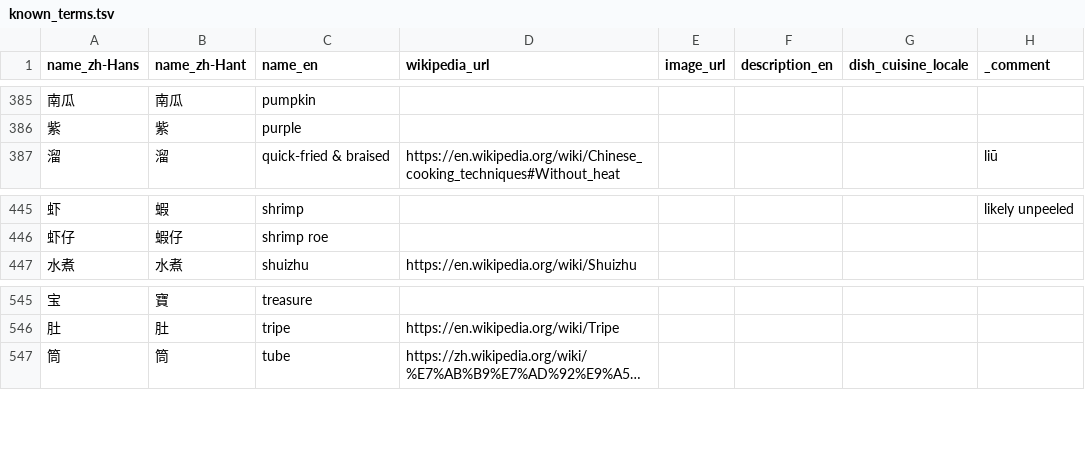
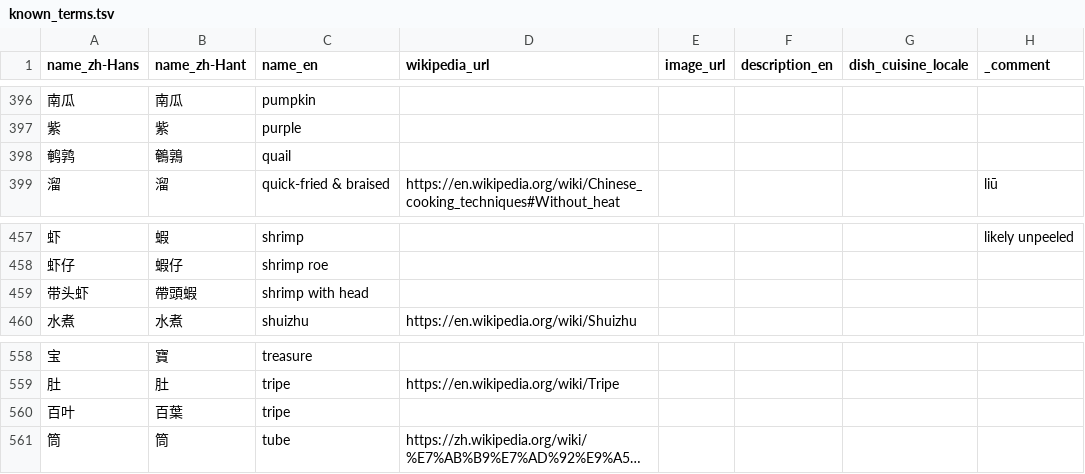
Before and after one commit to FoodTBD/menudb, a TSV file: data/known_terms.tsv, drawn as a sheet; only a part is shown, gaps mark what is left out; long unchanged cells end in …; the diff covers the shown part only; the diff names each change by its address in the sheet, - before the commit and + after, or states it on an @@ line.

```diff
--- a/data/known_terms.tsv
+++ b/data/known_terms.tsv
+row 398: 鹌鹑 | 鵪鶉 | quail
+row 459: 带头虾 | 帶頭蝦 | shrimp with head
+row 560: 百叶 | 百葉 | tripe
```
Also changed, not shown: 12 added rows and 1 removed row elsewhere in this file.
